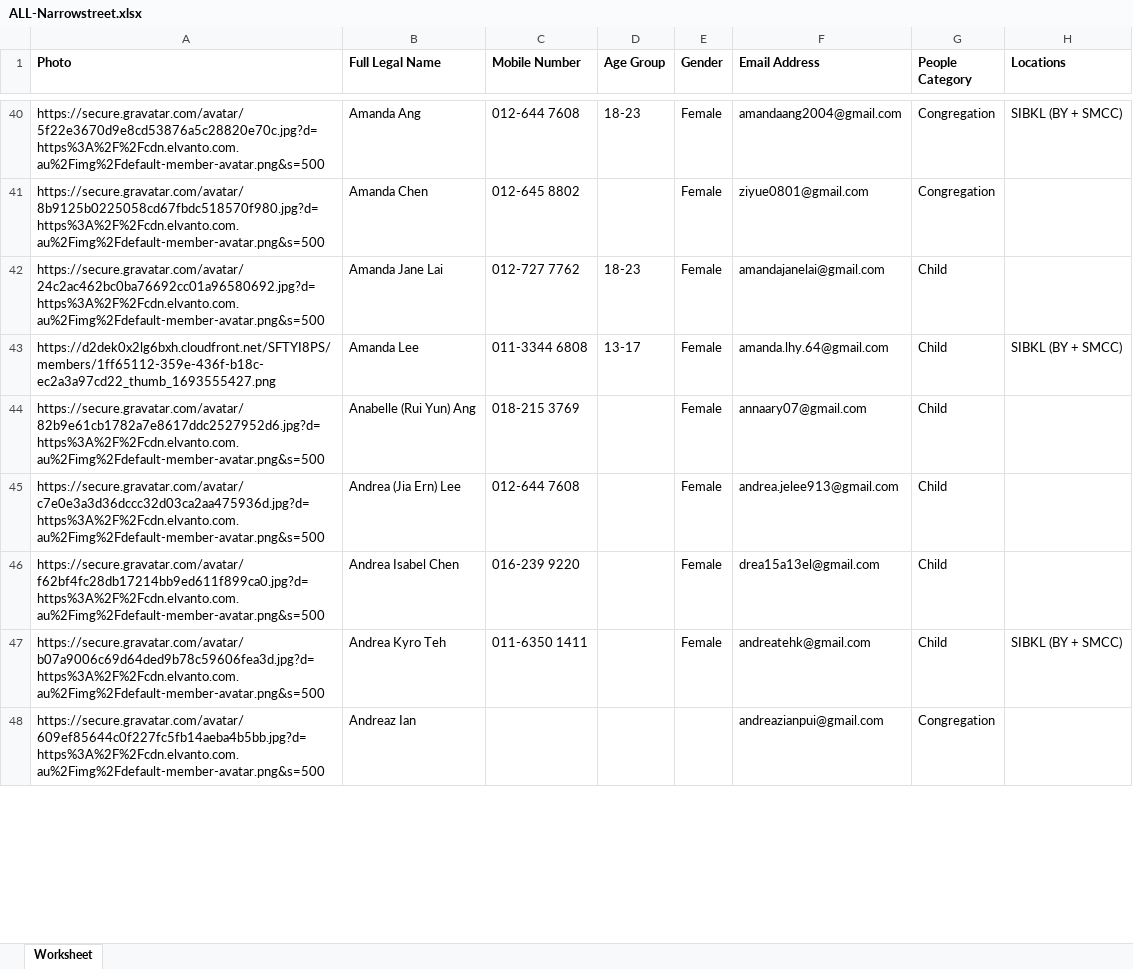
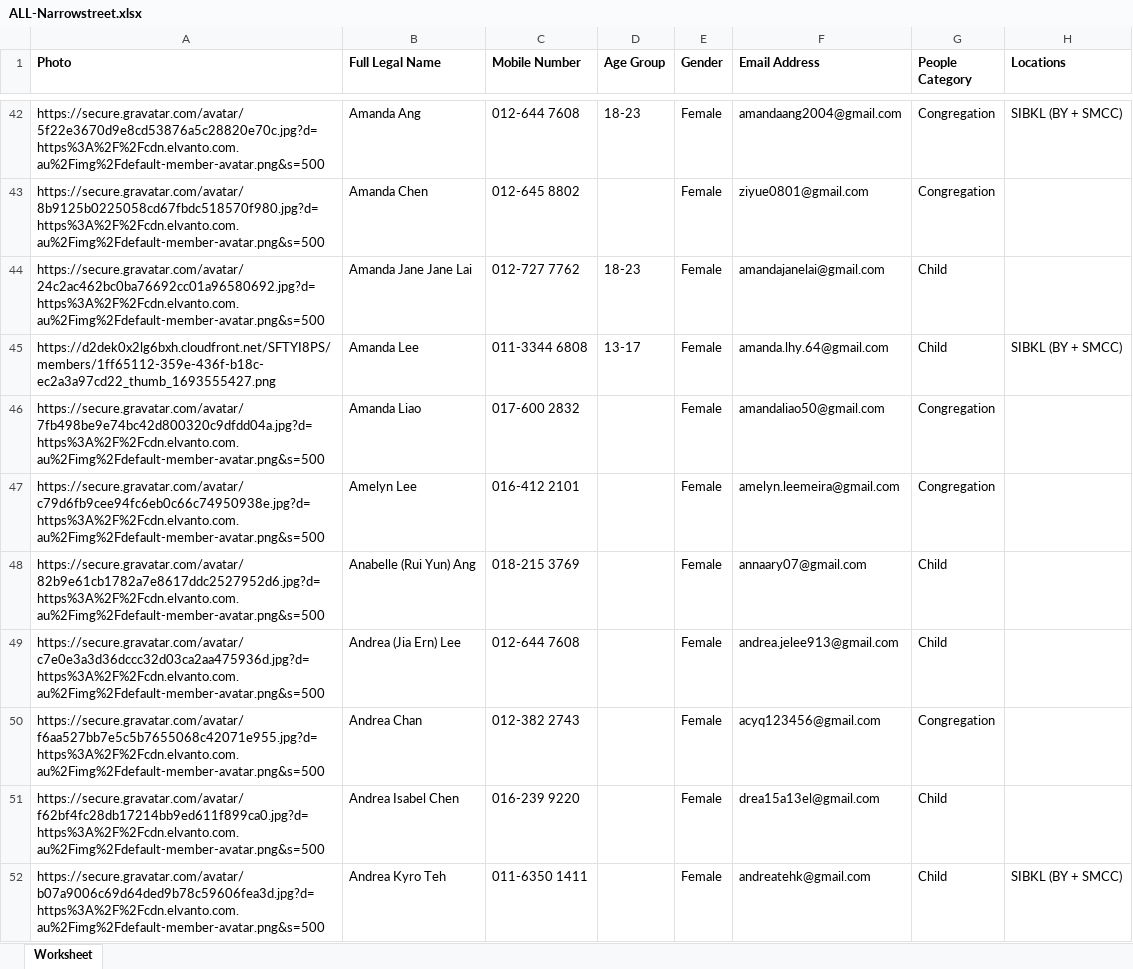
Before and after one commit to narrowstreet/QRCode-Generator-Streamlit, an Excel workbook: ALL-Narrowstreet.xlsx, sheet Worksheet, drawn as a sheet; only a part is shown, gaps mark what is left out; the shorter side is filled out with more unchanged rows; values as stored, in another font and other column widths than the file's, no borders; addresses are those after the commit; the diff covers the shown part only; the diff names each change by its address in the sheet, - before the commit and + after, or states it on an @@ line.

Commit message:
Add files via upload

```diff
--- a/ALL-Narrowstreet.xlsx (sheet Worksheet)
+++ b/ALL-Narrowstreet.xlsx (sheet Worksheet)
-B44 (Full Legal Name): Amanda Jane Lai
+B44 (Full Legal Name): Amanda Jane Jane Lai
+row 46: https://secure.gravatar.com/avatar/7fb498be9e74bc42d800320c9dfdd04a.jpg?d=https%3A%2F%2Fcdn.elvanto.com.au%2Fimg%2Fdefault-member-avatar.png&s=500 | Amanda Liao | 017-600 2832 |  | Female | amandaliao50@gmail.com | Congregation
+row 47: https://secure.gravatar.com/avatar/c79d6fb9cee94fc6eb0c66c74950938e.jpg?d=https%3A%2F%2Fcdn.elvanto.com.au%2Fimg%2Fdefault-member-avatar.png&s=500 | Amelyn Lee | 016-412 2101 |  | Female | amelyn.leemeira@gmail.com | Congregation
+row 50: https://secure.gravatar.com/avatar/f6aa527bb7e5c5b7655068c42071e955.jpg?d=https%3A%2F%2Fcdn.elvanto.com.au%2Fimg%2Fdefault-member-avatar.png&s=500 | Andrea Chan | 012-382 2743 |  | Female | acyq123456@gmail.com | Congregation
```
Also changed, not shown: 145 added rows, 53 removed rows and 121 edited cells elsewhere in this sheet.
